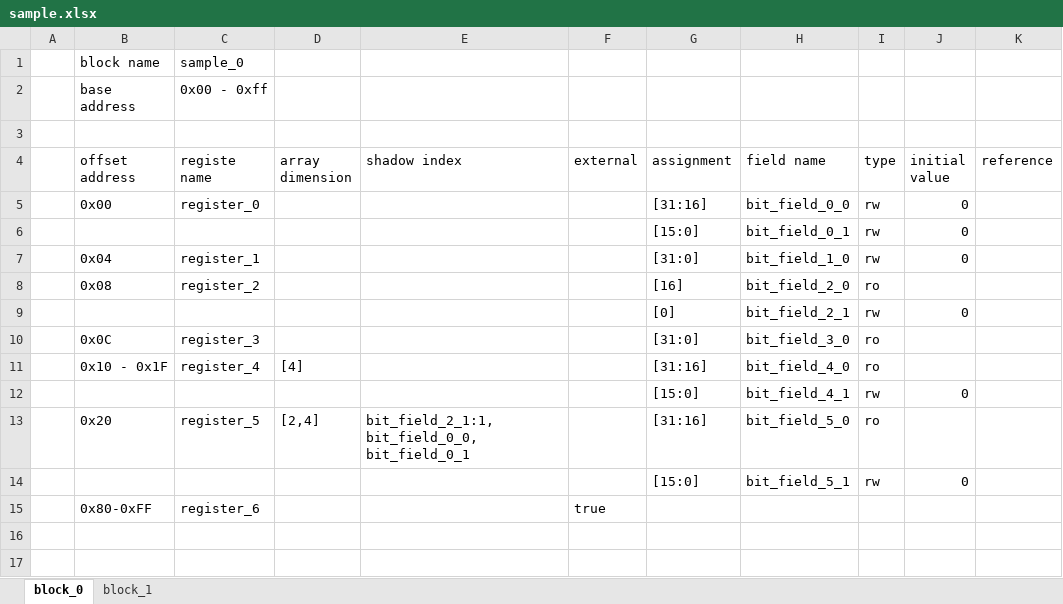
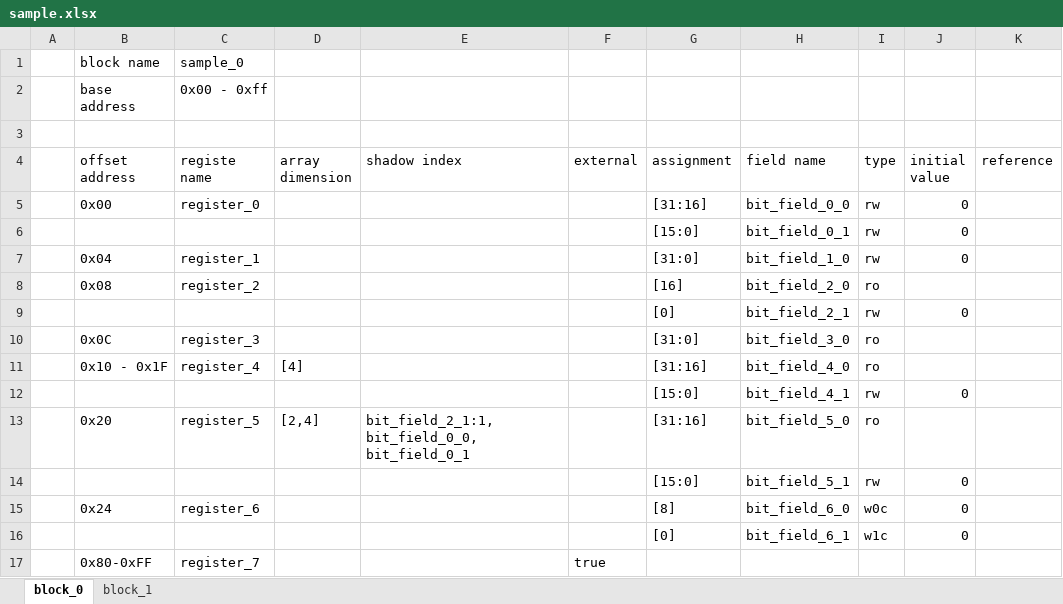
Before and after one commit to taichi-ishitani/rggen, an Excel workbook: sample/sample.xlsx, sheet block_0, drawn as a sheet; values as stored, in another font and other column widths than the file's, no borders; addresses are those after the commit; the diff names each change by its address in the sheet, - before the commit and + after, or states it on an @@ line.

Commit message:
bit_field/w0c_w1c.rb追加に対応 (RTL, RALモデルのコンパイルチェックなどはまだ)

```diff
--- a/sample/sample.xlsx (sheet block_0)
+++ b/sample/sample.xlsx (sheet block_0)
+row 15:  | 0x24 | register_6 |  |  |  | [8] | bit_field_6_0 | w0c | 0
+row 16:  |  |  |  |  |  | [0] | bit_field_6_1 | w1c | 0
-C17 (registe name): register_6
+C17 (registe name): register_7
```
Also changed, not shown: 12 other files.
